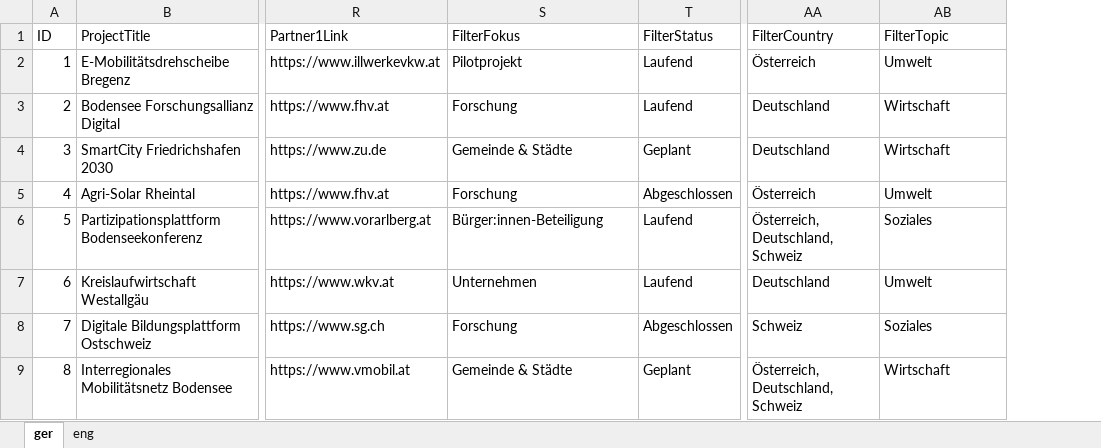
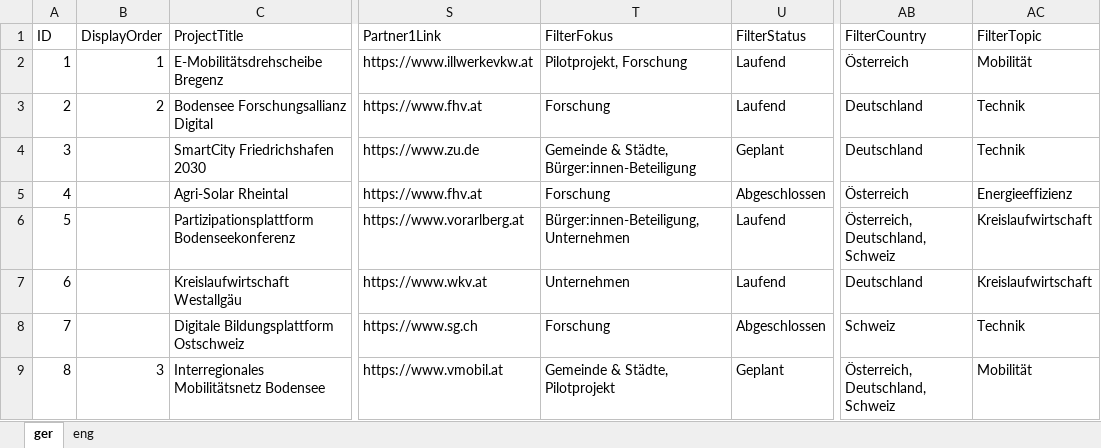
Before and after one commit to rob-pasc/InnoAtlas, an Excel workbook: src/data/InnoAtlasExampleDataSet.xlsx, sheet ger, drawn as a sheet; only a part is shown, gaps mark what is left out; values as stored, in another font and other column widths than the file's, no borders; addresses are those after the commit; the diff names each change by its address in the sheet, - before the commit and + after, or states it on an @@ line.

Commit message:
Rebrand to Innovationsatlas, adjust content & DisplayOrder sorting
  Rename the app from "FHV InnoAtlas" to "Innovationsatlas Bodenseeregion"
  across the Navbar, page title, and meta description.

  Replace the lower Lorem Ipsum HeroSection with a new ContactSection
  component showing FHV Forschungszentrum and W4 (Wissenschaftsverbund
  Vierländerregion Bodensee) contact details — persons, email, phone, and
  address — in a two-column card layout.

  Replace the intro Lorem Ipsum with actual DE/EN translated content wired
  through the i18n system (heroHeading, heroSubheading, heroBody).

  Add a DisplayOrder column to both Excel sheets and parse it into the
  Project type. The card list now shows pinned projects first (ascending
  by DisplayOrder), then the remainder alphabetically by title. README
  documents the new column and its semantics.

  Update topic filter values from old placeholder keys (Wirtschaft, Umwelt,
  Soziales, Sonstiges) to the new set (Mobilität, Energieeffizienz,
  Kreislaufwirtschaft, Technik) and align topic colours accordingly. Update
  example data so each project has a single topic; selected projects now
  carry multiple Fokus values to exercise that code path.

```diff
--- a/src/data/InnoAtlasExampleDataSet.xlsx (sheet ger)
+++ b/src/data/InnoAtlasExampleDataSet.xlsx (sheet ger)
+column B (DisplayOrder), rows 2-9: 1 | 2 |  |  |  |  |  | 3
-T2 (FilterFokus): Pilotprojekt
+T2 (FilterFokus): Pilotprojekt, Forschung
-AC2 (FilterTopic): Umwelt
+AC2 (FilterTopic): Mobilität
-AC3:AC4 (FilterTopic): Wirtschaft
+AC3:AC4 (FilterTopic): Technik
-T4 (FilterFokus): Gemeinde & Städte
+T4 (FilterFokus): Gemeinde & Städte, Bürger:innen-Beteiligung
-AC5 (FilterTopic): Umwelt
+AC5 (FilterTopic): Energieeffizienz
-T6 (FilterFokus): Bürger:innen-Beteiligung
+T6 (FilterFokus): Bürger:innen-Beteiligung, Unternehmen
-AC6 (FilterTopic): Soziales
+AC6 (FilterTopic): Kreislaufwirtschaft
-AC7 (FilterTopic): Umwelt
+AC7 (FilterTopic): Kreislaufwirtschaft
-AC8 (FilterTopic): Soziales
+AC8 (FilterTopic): Technik
-T9 (FilterFokus): Gemeinde & Städte
+T9 (FilterFokus): Gemeinde & Städte, Pilotprojekt
-AC9 (FilterTopic): Wirtschaft
+AC9 (FilterTopic): Mobilität
```
Also changed, not shown: sheet eng, 15 other files.
